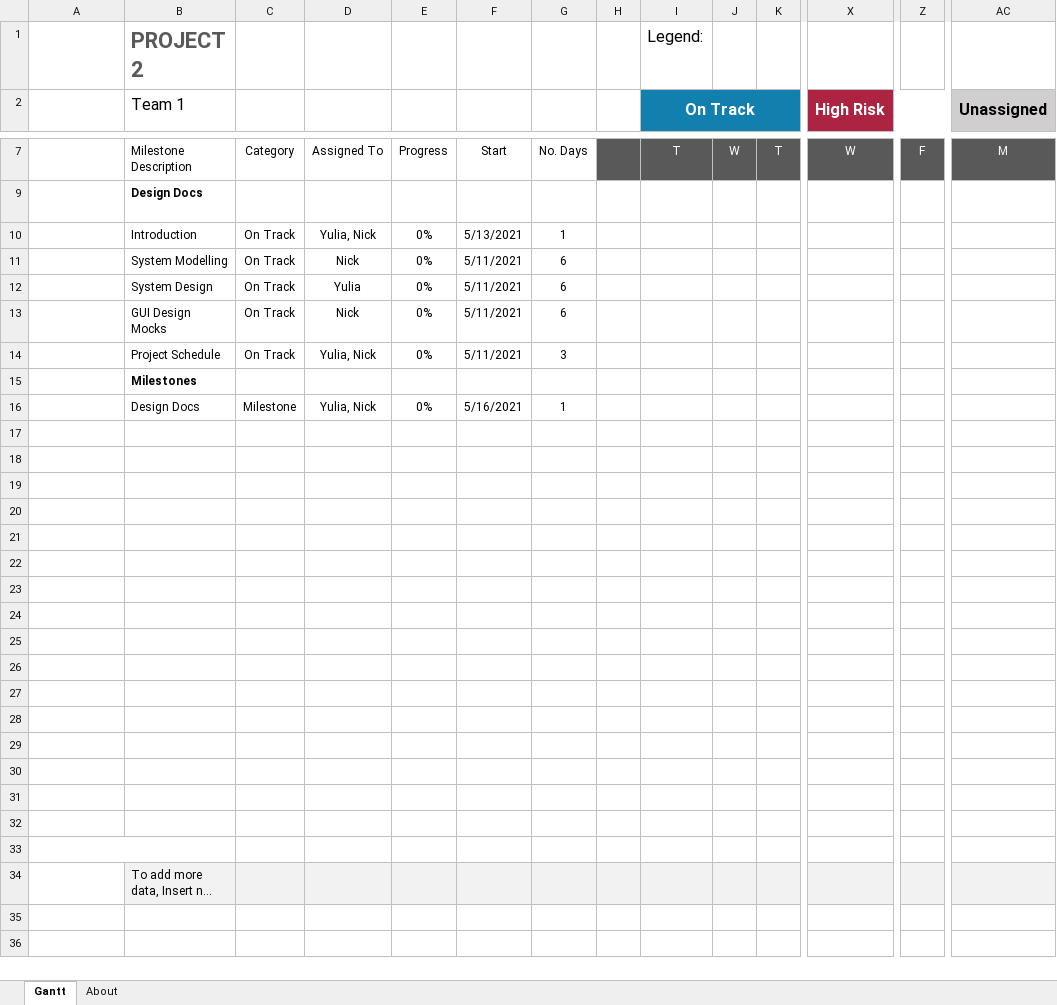
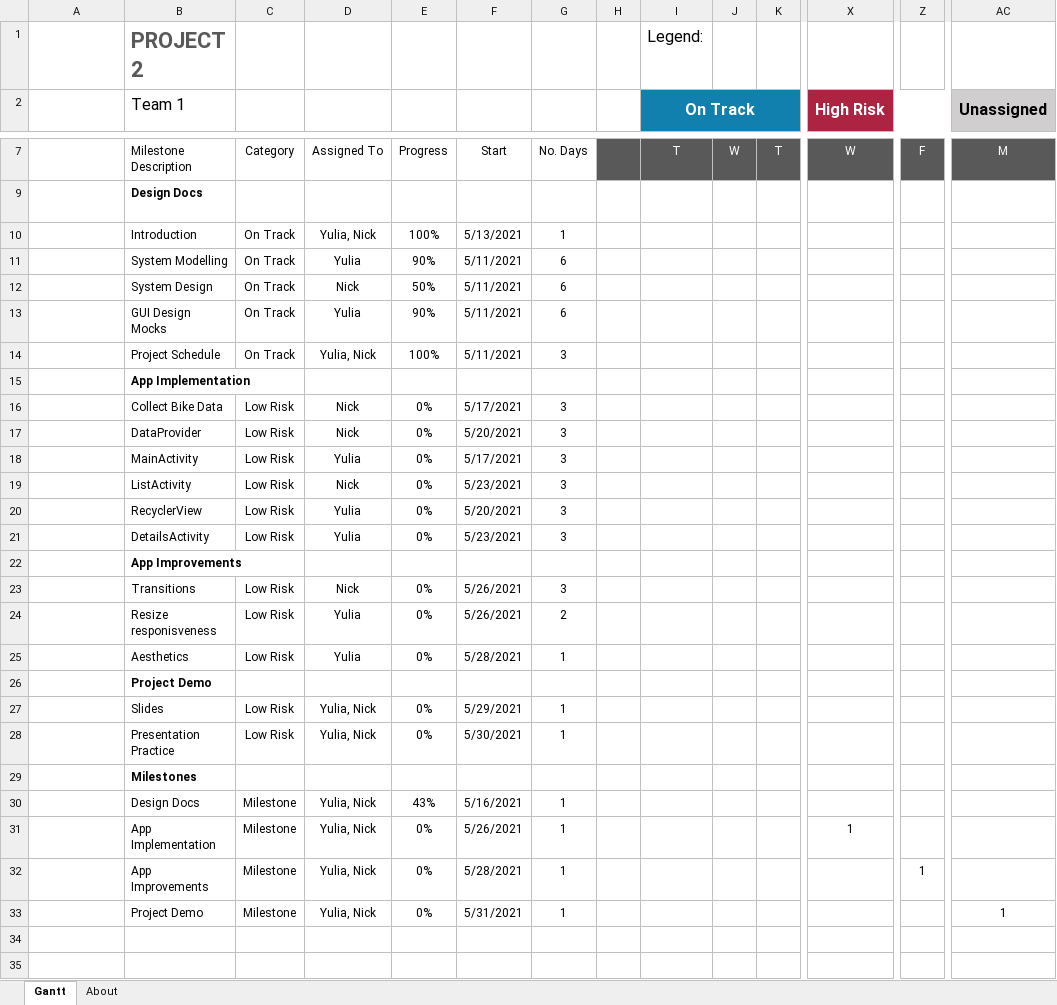
Before and after one commit to uoa-ypec413/bike-showcase-app, an Excel workbook: 01_PROJECT_MANAGEMENT/Gantt_Chart.xlsx, sheet Gantt, drawn as a sheet; only a part is shown, gaps mark what is left out; the shorter side is filled out with more unchanged rows; long unchanged cells end in …; values as stored, in another font and other column widths than the file's, no borders; charts and pictures and conditional formats and table styles not drawn; addresses are those after the commit; rows hold the shown columns only; the diff names each change by its address in the sheet, - before the commit and + after, or states it on an @@ line.

Commit message:
Update Gantt_Chart.xlsx, Add Use Case Diagram
Update task assignments on Gantt_Chart.xlsx. Add Use Case Diagram in .png and .drawio formats.

```diff
--- a/01_PROJECT_MANAGEMENT/Gantt_Chart.xlsx (sheet Gantt)
+++ b/01_PROJECT_MANAGEMENT/Gantt_Chart.xlsx (sheet Gantt)
-E10: 0%
+E10: 100%
-D11: Nick
+D11: Yulia
-E11: 0%
+E11: 90%
-D12: Yulia
+D12: Nick
-E12: 0%
+E12: 50%
-D13: Nick
+D13: Yulia
-E13: 0%
+E13: 90%
-E14: 0%
+E14: 100%
+row 15:  | App Implementation
+row 16:  | Collect Bike Data | Low Risk | Nick | 0% | 5/17/2021 | 3
+row 17:  | DataProvider | Low Risk | Nick | 0% | 5/20/2021 | 3
+row 18:  | MainActivity | Low Risk | Yulia | 0% | 5/17/2021 | 3
+row 19:  | ListActivity | Low Risk | Nick | 0% | 5/23/2021 | 3
+row 20:  | RecyclerView | Low Risk | Yulia | 0% | 5/20/2021 | 3
+row 21:  | DetailsActivity | Low Risk | Yulia | 0% | 5/23/2021 | 3
+row 22:  | App Improvements
+row 23:  | Transitions | Low Risk | Nick | 0% | 5/26/2021 | 3
+row 24:  | Resize responisveness | Low Risk | Yulia | 0% | 5/26/2021 | 2
+row 25:  | Aesthetics | Low Risk | Yulia | 0% | 5/28/2021 | 1
+row 26:  | Project Demo
+row 27:  | Slides | Low Risk | Yulia, Nick | 0% | 5/29/2021 | 1
+row 28:  | Presentation Practice | Low Risk | Yulia, Nick | 0% | 5/30/2021 | 1
-E30: 0%
+E30: 43%
-row 31: (empty)
+row 31:  | App Implementation | Milestone | Yulia, Nick | 0% | 5/26/2021 | 1 |  |  |  |  | 1
-row 32: (empty)
+row 32:  | App Improvements | Milestone | Yulia, Nick | 0% | 5/28/2021 | 1 |  |  |  |  |  | 1
-row 33: (empty)
+row 33:  | Project Demo | Milestone | Yulia, Nick | 0% | 5/31/2021 | 1 |  |  |  |  |  |  | 1
```
Also changed, not shown: formulas that keep their value, charts or pictures, 2 other files.
